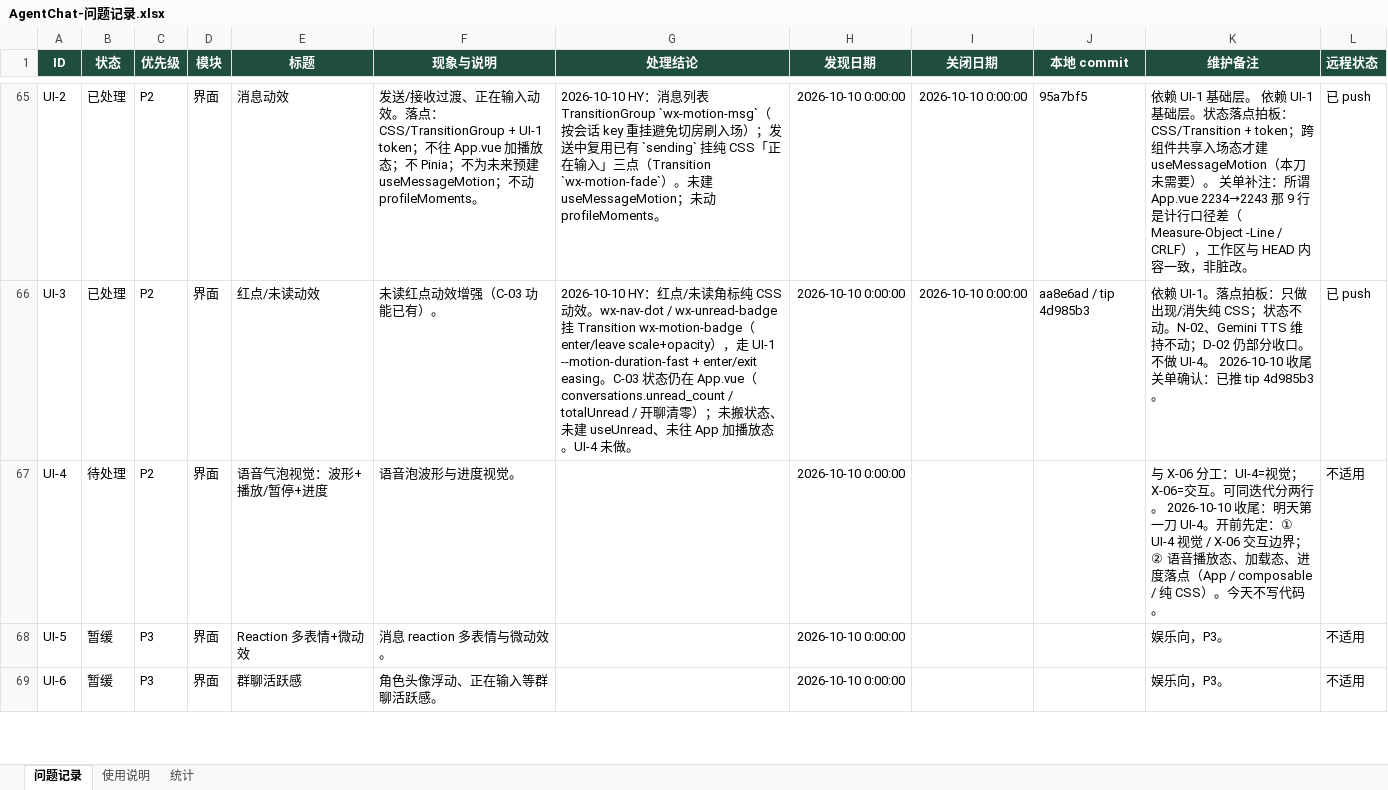
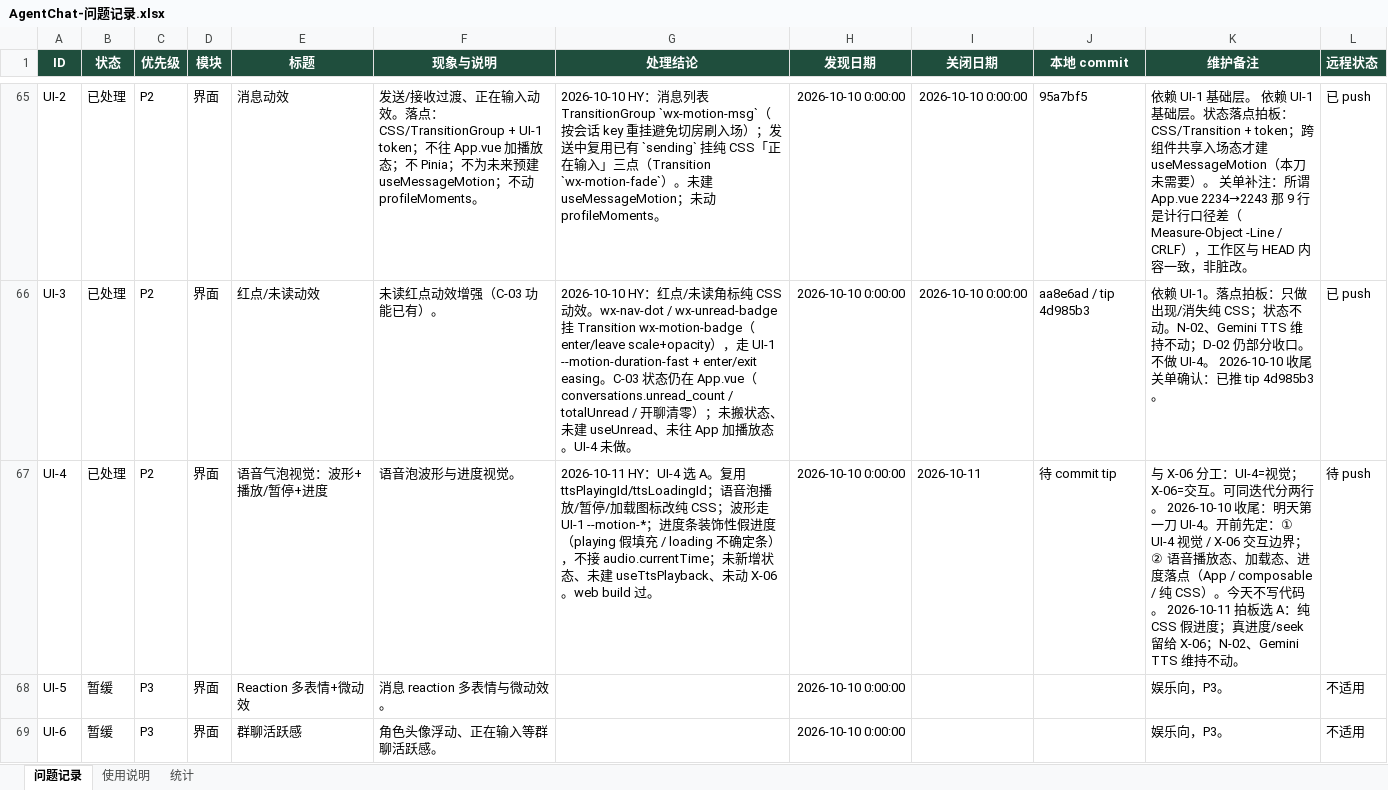
Before and after one commit to 2020638630/agent-chat, an Excel workbook: docs/product/AgentChat-问题记录.xlsx, sheet 问题记录, drawn as a sheet; only a part is shown, gaps mark what is left out; values as stored, in another font and other column widths than the file's, no borders; conditional formats not drawn; the diff names each change by its address in the sheet, - before the commit and + after, or states it on an @@ line.

Commit message:
UI-4: voice bubble visual — CSS play/pause/loading + fake progress
Reuse ttsPlayingId/ttsLoadingId; decorative progress only (no currentTime).
X-06 / N-02 / Gemini TTS untouched. Close UI-4 in issue table.

```diff
--- a/docs/product/AgentChat-问题记录.xlsx (sheet 问题记录)
+++ b/docs/product/AgentChat-问题记录.xlsx (sheet 问题记录)
-B67 (状态): 待处理
+B67 (状态): 已处理
-G67 (处理结论): (empty)
+G67 (处理结论): 2026-10-11 HY：UI-4 选 A。复用 ttsPlayingId/ttsLoadingId；语音泡播放/暂停/加载图标改纯 CSS；波形走 UI-1 --motion-*；进度条装饰性假进度（playing 假填充 / loading 不确定条），不接 audio.currentTime；未新增状态、未建 useTtsPlayback、未动 X-06。web build 过。
-I67 (关闭日期): (empty)
+I67 (关闭日期): 2026-10-11
-J67 (本地 commit): (empty)
+J67 (本地 commit): 待 commit tip
-K67 (维护备注): …写代码。
+K67 (维护备注): …写代码。 2026-10-11 拍板选 A：纯 CSS 假进度；真进度/seek 留给 X-06；N-02、Gemini TTS 维持不动。
-L67 (远程状态): 不适用
+L67 (远程状态): 待 push
```
Also changed, not shown: 3 other files.
